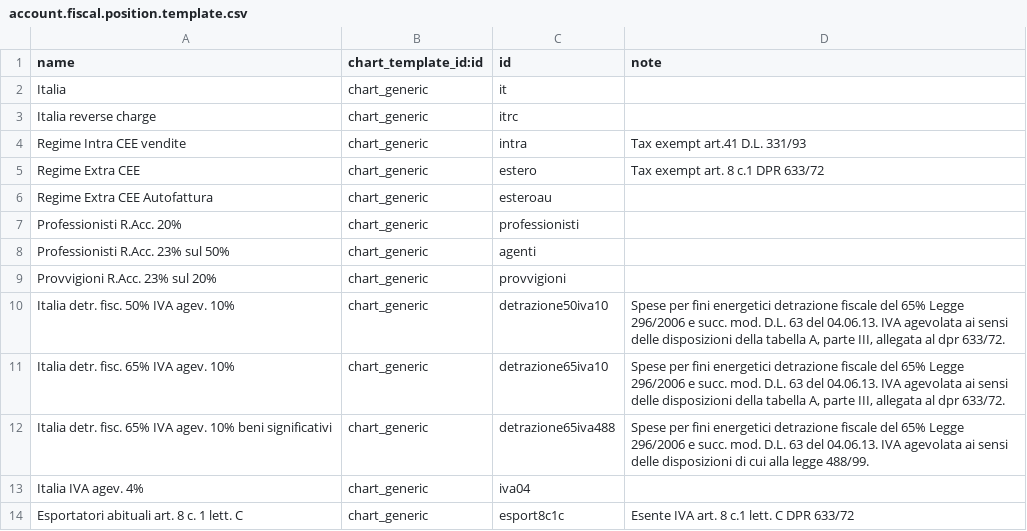
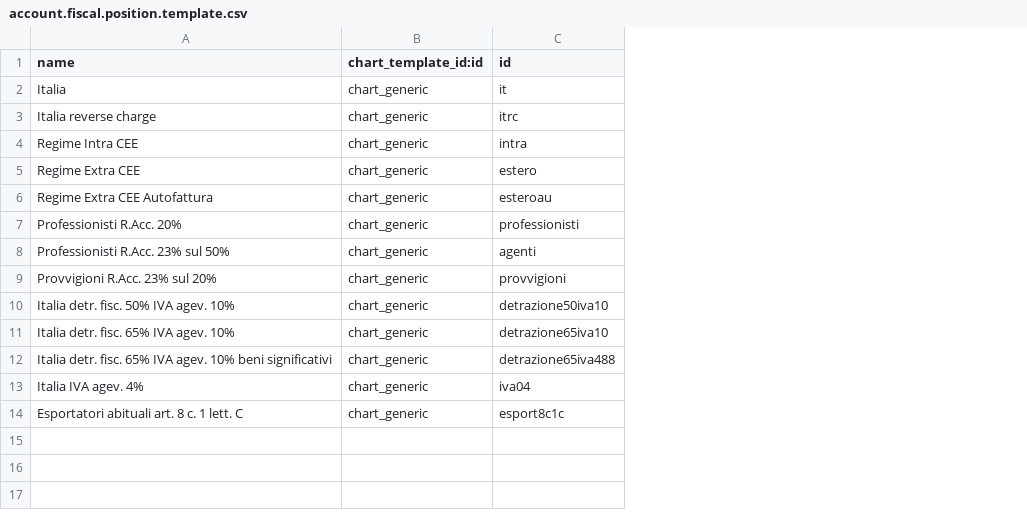
Before and after one commit to efatto/efatto, a CSV file: l10n_it_generic/data/account.fiscal.position.template.csv, drawn as a sheet; the diff names each change by its address in the sheet, - before the commit and + after, or states it on an @@ line.

```diff
--- a/l10n_it_generic/data/account.fiscal.position.template.csv
+++ b/l10n_it_generic/data/account.fiscal.position.template.csv
-column D (note), rows 4-14: Tax exempt art.41 D.L. 331/93 | Tax exempt art. 8 c.1 DPR 633/72 |  |  |  |  | Spese per fini energetici detrazione fiscale del 65% Legge 296/2006 e succ. mod. D.L. 63 del 04.06.13. IVA agevolata ai sensi delle disposizioni della tabella A, parte III, allegata al dpr 633/72. | Spese per fini energetici detrazione fiscale del 65% Legge 296/2006 e succ. mod. D.L. 63 del 04.06.13. IVA agevolata ai sensi delle disposizioni della tabella A, parte III, allegata al dpr 633/72. | Spese per fini energetici detrazione fiscale del 65% Legge 296/2006 e succ. mod. D.L. 63 del 04.06.13. IVA agevolata ai sensi delle disposizioni di cui alla legge 488/99. |  | Esente IVA art. 8 c.1 lett. C DPR 633/72
-A4 (name): Regime Intra CEE vendite
+A4 (name): Regime Intra CEE
```
Also changed, not shown: l10n_it_generic/data/account.account.template.csv, 4 other files.
